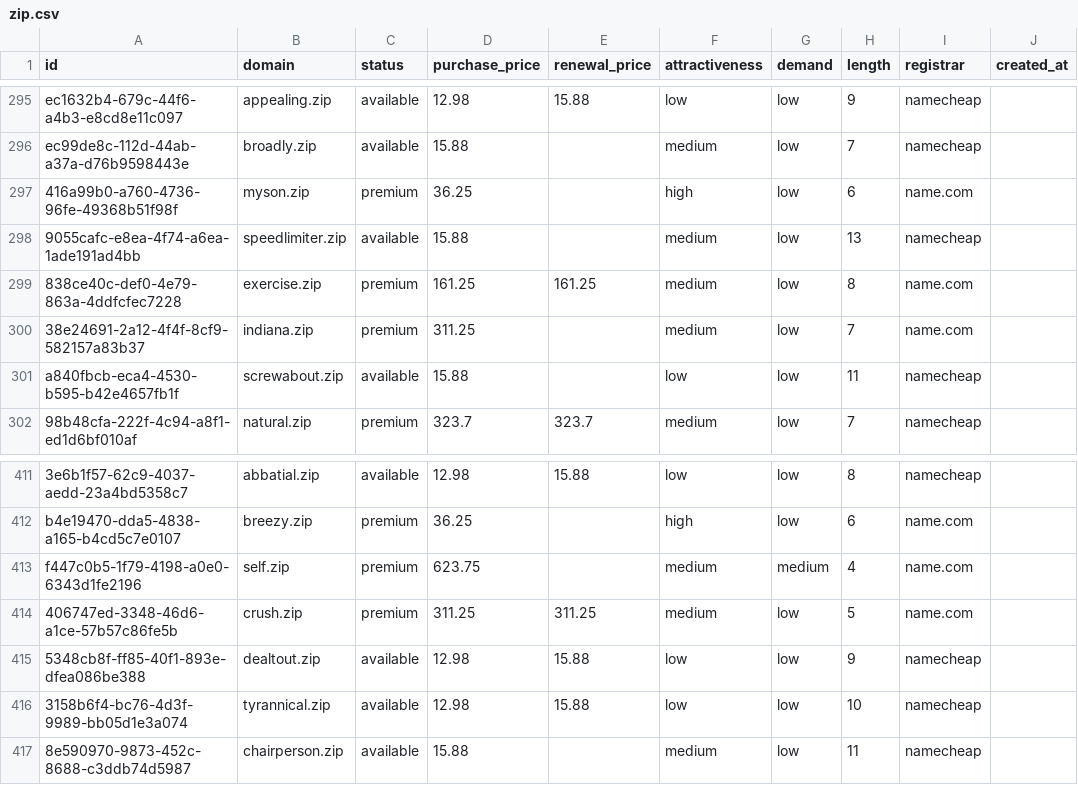
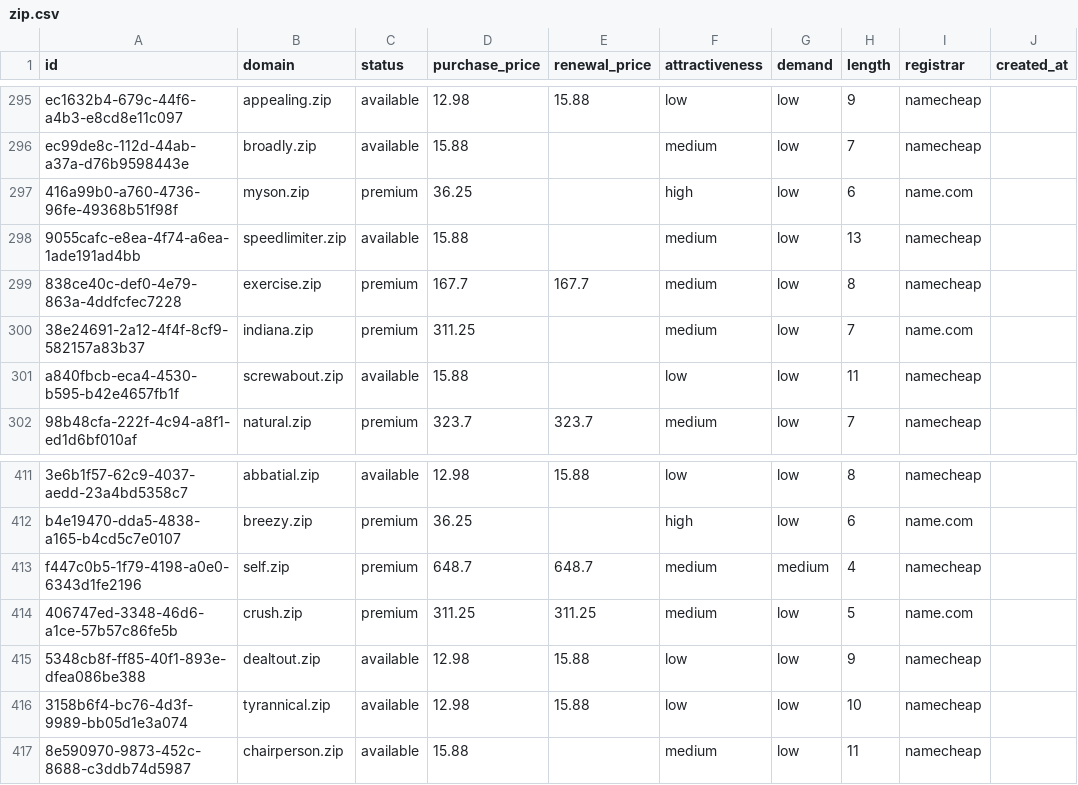
Before and after one commit to UniqueDomains/zip-oneword-domains, a CSV file: zip.csv, drawn as a sheet; only a part is shown, gaps mark what is left out; the diff names each change by its address in the sheet, - before the commit and + after, or states it on an @@ line.

Commit message:
Domains update

```diff
--- a/zip.csv
+++ b/zip.csv
-D299 (purchase_price): 161.25
+D299 (purchase_price): 167.7
-E299 (renewal_price): 161.25
+E299 (renewal_price): 167.7
-I299 (registrar): name.com
+I299 (registrar): namecheap
-D413 (purchase_price): 623.75
+D413 (purchase_price): 648.7
-E413 (renewal_price): (empty)
+E413 (renewal_price): 648.7
-I413 (registrar): name.com
+I413 (registrar): namecheap
```
Also changed, not shown: 4 other files.
